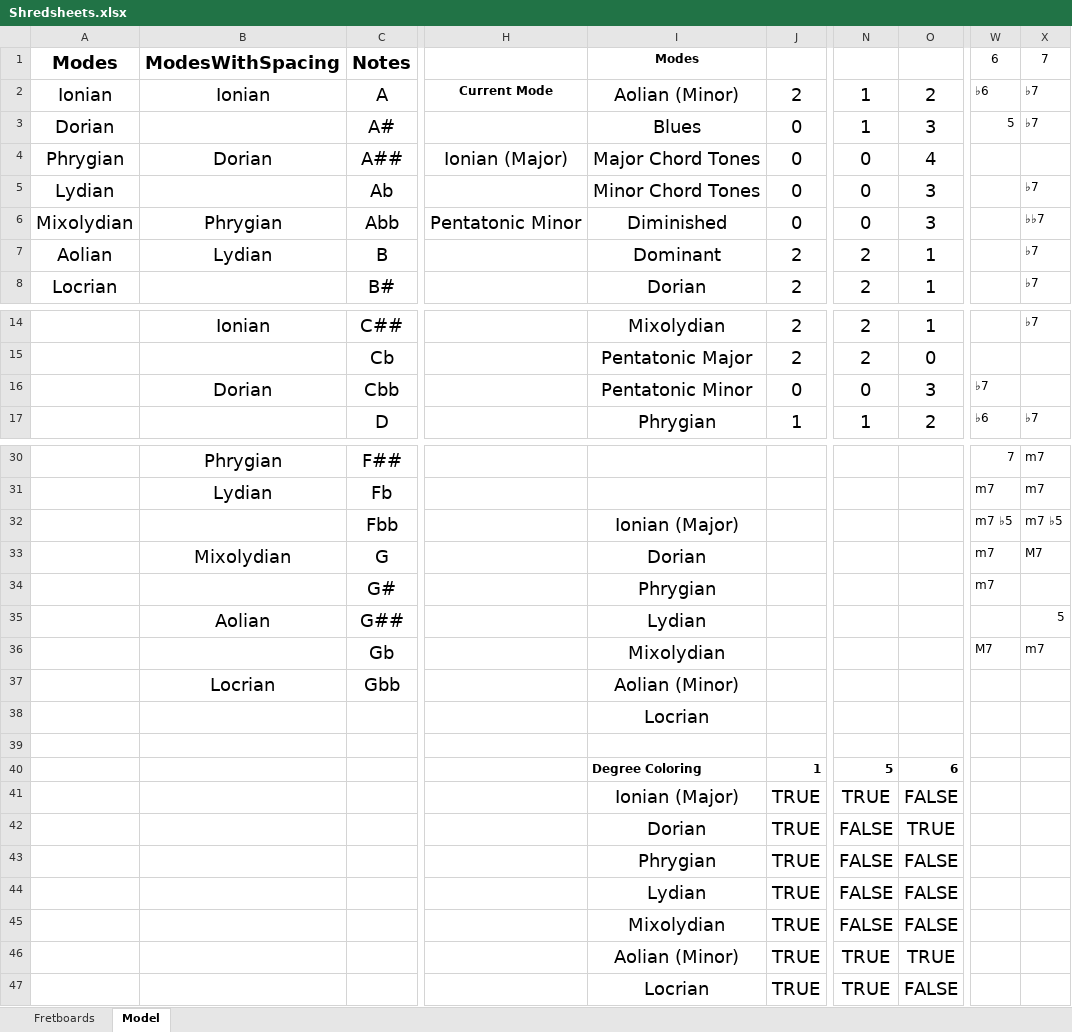
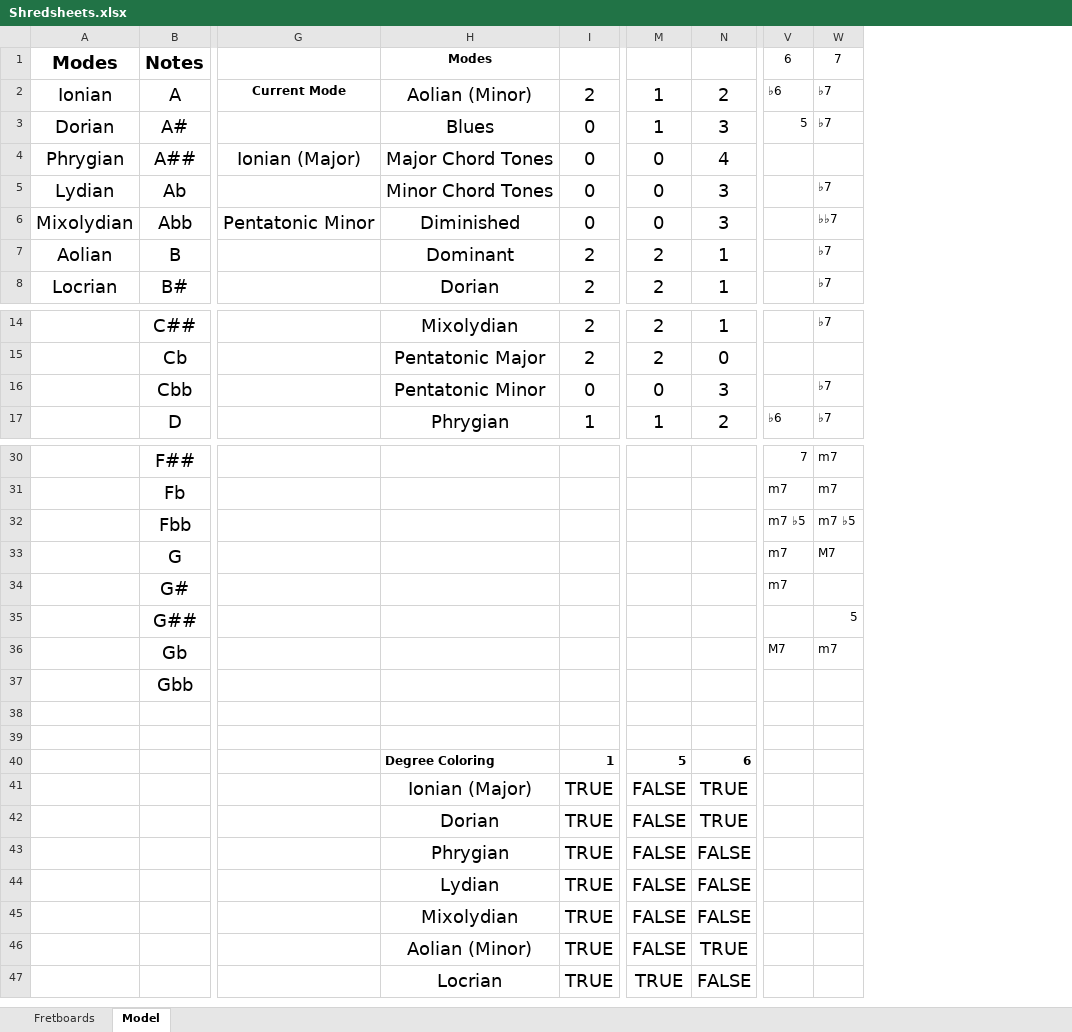
Before and after one commit to Adam-Carstensen/Shredsheets, an Excel workbook: Shredsheets.xlsx, sheet Model, drawn as a sheet; only a part is shown, gaps mark what is left out; values as stored, in another font and other column widths than the file's, no borders; removed rows and columns are numbered as before the commit, all else as after; the diff covers the shown part only; the diff names each change by its address in the sheet, - before the commit and + after, or states it on an @@ line.

Commit message:
Fixed a long standing bug in extended range guitars for the upper fretboard.
Strings 7, 8, and 9 were referring to the wrong row within the note
naming, leaving the note out of several scales and modes.

Also, fixed the missing flat 7 name for Pentatonic Minor.  The diagram
was correct, but it was showing a major 7 instead of a minor 7.

```diff
--- a/Shredsheets.xlsx (sheet Model)
+++ b/Shredsheets.xlsx (sheet Model)
-column B, rows 1-7: ModesWithSpacing | Ionian |  | Dorian |  | Phrygian | Lydian; rows 14-16: Ionian |  | Dorian; rows 30-37: Phrygian | Lydian |  | Mixolydian |  | Aolian |  | Locrian
-V16: ♭7
+V16: (empty)
-W16: (empty)
+W16: ♭7
-H32: Ionian (Major)
+H32: (empty)
-H33: Dorian
+H33: (empty)
-H34: Phrygian
+H34: (empty)
-H35: Lydian
+H35: (empty)
-H36: Mixolydian
+H36: (empty)
-H37: Aolian (Minor)
+H37: (empty)
-H38: Locrian
+H38: (empty)
-M41: TRUE
+M41: FALSE
-N41: FALSE
+N41: TRUE
-M46: TRUE
+M46: FALSE
```
Also changed, not shown: 2 edited cells elsewhere in this sheet, sheet Fretboards, formulas that keep their value, charts or pictures.
